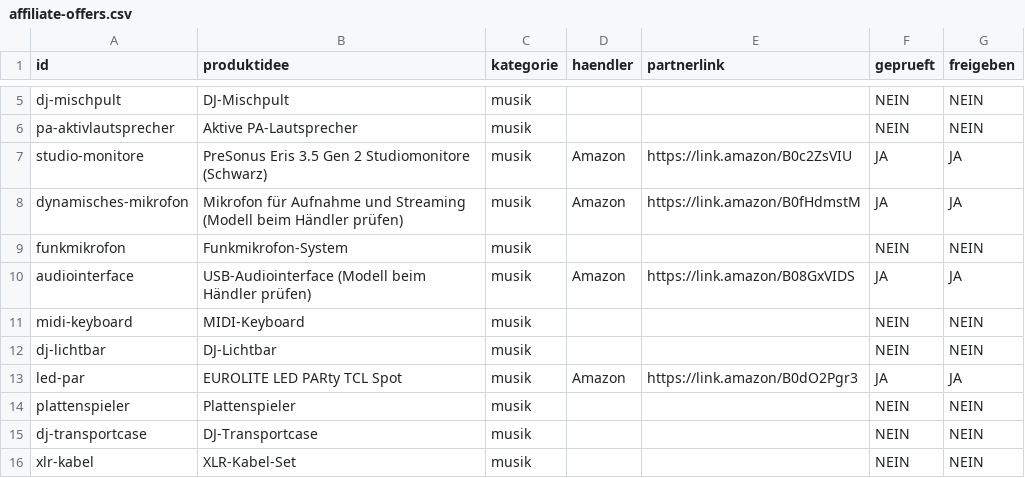
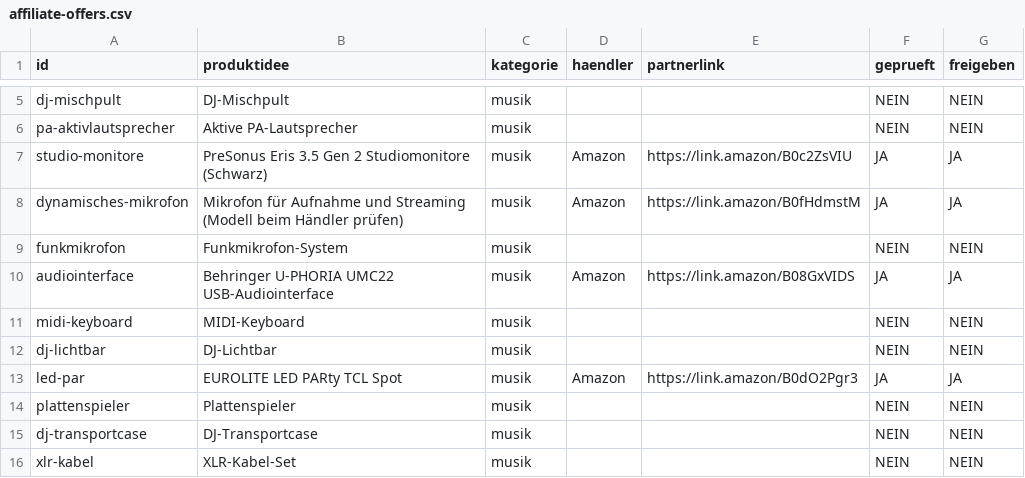
Before and after one commit to djalpha2000music-bit/alltagsfinder-shop, a CSV file: data/affiliate-offers.csv, drawn as a sheet; only a part is shown, gaps mark what is left out.

Commit message:
Publish precise Behringer UMC22 affiliate title from screenshot

```diff
--- a/data/affiliate-offers.csv
+++ b/data/affiliate-offers.csv
@@ -9,3 +9,3 @@ id,produktidee,kategorie,haendler,partnerlink,geprueft,freigeben
 "funkmikrofon","Funkmikrofon-System","musik","","","NEIN","NEIN"
-"audiointerface","USB-Audiointerface (Modell beim Händler prüfen)","musik","Amazon","https://link.amazon/B08GxVIDS","JA","JA"
+"audiointerface","Behringer U-PHORIA UMC22 USB-Audiointerface","musik","Amazon","https://link.amazon/B08GxVIDS","JA","JA"
 "midi-keyboard","MIDI-Keyboard","musik","","","NEIN","NEIN"
```
